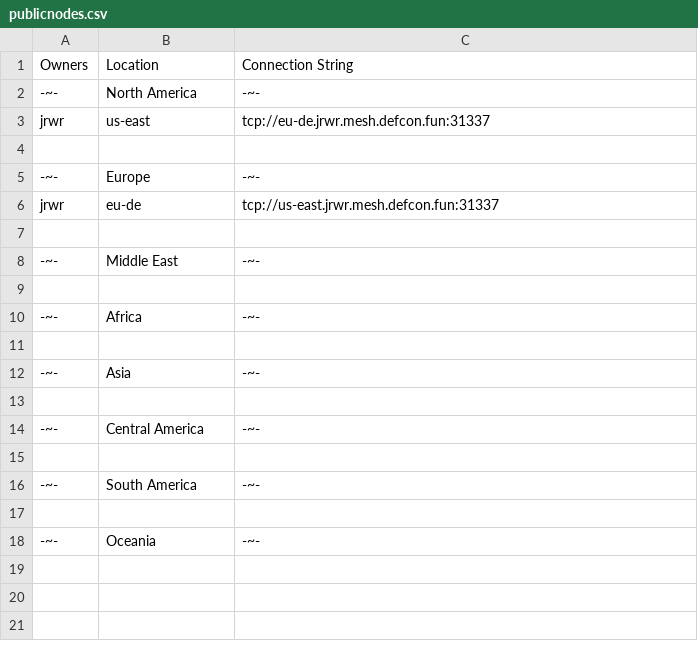
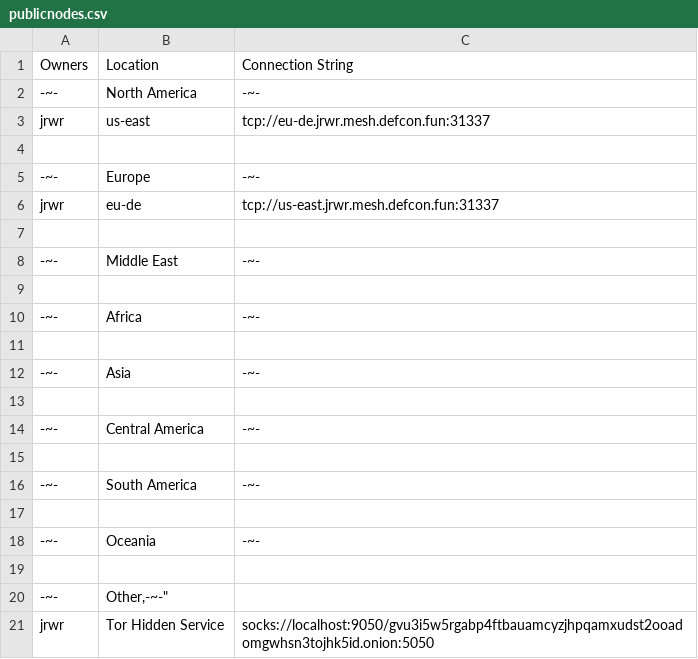
Before and after one commit to DEFCONMeshNet/DEFCONMeshNet, a CSV file: publicnodes.csv, drawn as a sheet; the diff names each change by its address in the sheet, - before the commit and + after, or states it on an @@ line.

Commit message:
Update publicnodes.csv

```diff
--- a/publicnodes.csv
+++ b/publicnodes.csv
+row 19: (empty)
+row 20: -~- | Other,-~-"
+row 21: jrwr | Tor Hidden Service | socks://localhost:9050/gvu3i5w5rgabp4ftbauamcyzjhpqamxudst2ooadomgwhsn3tojhk5id.onion:5050
```
